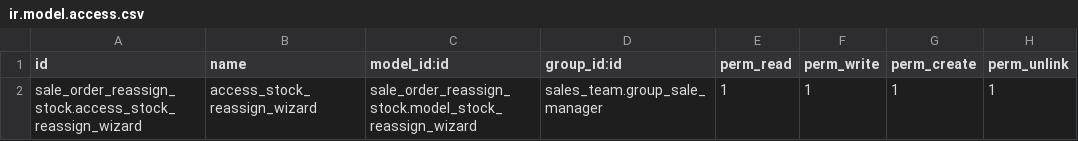
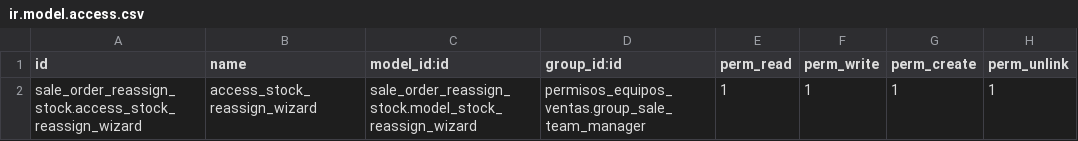
Before and after one commit to newcom-lcs/odoo-modules, a CSV file: sale_order_reassign_stock/security/ir.model.access.csv, drawn as a sheet.

Commit message:
change group

```diff
--- a/sale_order_reassign_stock/security/ir.model.access.csv
+++ b/sale_order_reassign_stock/security/ir.model.access.csv
@@ -1,2 +1,2 @@
 id,name,model_id:id,group_id:id,perm_read,perm_write,perm_create,perm_unlink
-sale_order_reassign_stock.access_stock_reassign_wizard,access_stock_reassign_wizard,sale_order_reassign_stock.model_stock_reassign_wizard,sales_team.group_sale_manager,1,1,1,1
+sale_order_reassign_stock.access_stock_reassign_wizard,access_stock_reassign_wizard,sale_order_reassign_stock.model_stock_reassign_wizard,permisos_equipos_ventas.group_sale_team_manager,1,1,1,1
```
